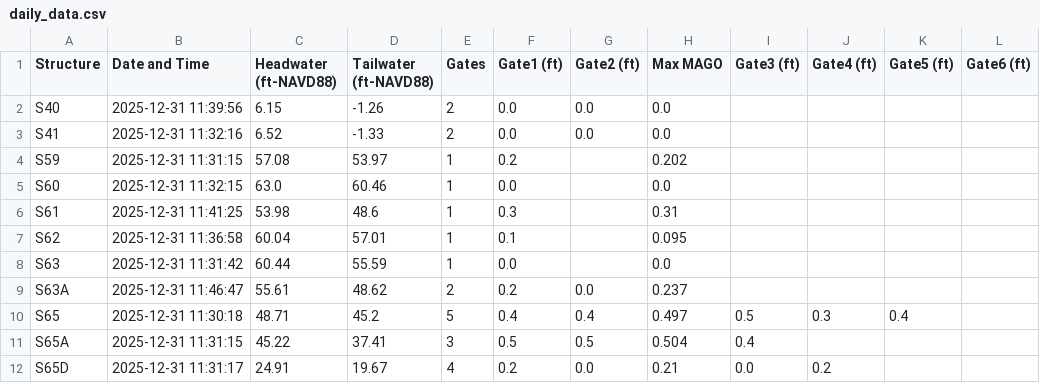
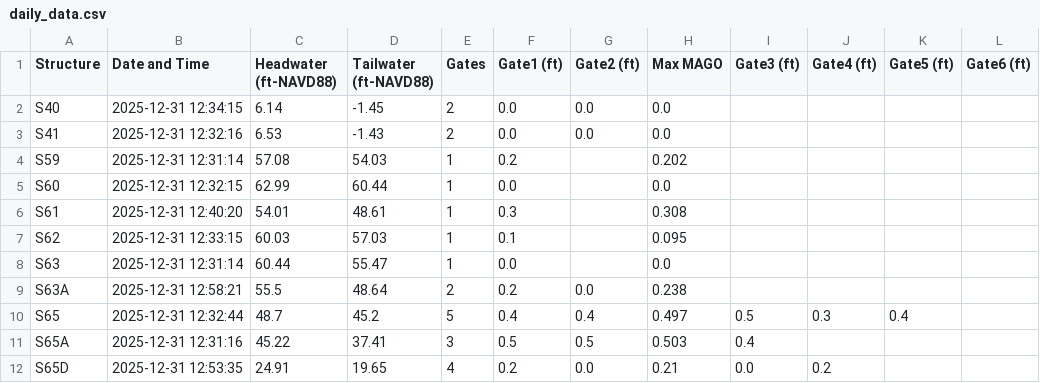
Before and after one commit to Sondipon/Pollynomial-Fitted-MAGO-Calculator-Ver3.1, a CSV file: daily_data.csv, drawn as a sheet; only a part is shown; the diff covers the shown part only.

Commit message:
Daily update: 2025-12-31

```diff
--- a/daily_data.csv
+++ b/daily_data.csv
@@ -1,12 +1,12 @@
 Structure,Date and Time,Headwater (ft-NAVD88),Tailwater (ft-NAVD88),Gates,Gate1 (ft),Gate2 (ft),Max MAGO,Gate3 (ft),Gate4 (ft),Gate5 (ft),Gate6 (ft)
-S40,2025-12-31 11:39:56,6.15,-1.26,2,0.0,0.0,0.0,,,,
-S41,2025-12-31 11:32:16,6.52,-1.33,2,0.0,0.0,0.0,,,,
-S59,2025-12-31 11:31:15,57.08,53.97,1,0.2,,0.202,,,,
-S60,2025-12-31 11:32:15,63.0,60.46,1,0.0,,0.0,,,,
-S61,2025-12-31 11:41:25,53.98,48.6,1,0.3,,0.31,,,,
-S62,2025-12-31 11:36:58,60.04,57.01,1,0.1,,0.095,,,,
-S63,2025-12-31 11:31:42,60.44,55.59,1,0.0,,0.0,,,,
-S63A,2025-12-31 11:46:47,55.61,48.62,2,0.2,0.0,0.237,,,,
-S65,2025-12-31 11:30:18,48.71,45.2,5,0.4,0.4,0.497,0.5,0.3,0.4,
-S65A,2025-12-31 11:31:15,45.22,37.41,3,0.5,0.5,0.504,0.4,,,
-S65D,2025-12-31 11:31:17,24.91,19.67,4,0.2,0.0,0.21,0.0,0.2,,
+S40,2025-12-31 12:34:15,6.14,-1.45,2,0.0,0.0,0.0,,,,
+S41,2025-12-31 12:32:16,6.53,-1.43,2,0.0,0.0,0.0,,,,
+S59,2025-12-31 12:31:14,57.08,54.03,1,0.2,,0.202,,,,
+S60,2025-12-31 12:32:15,62.99,60.44,1,0.0,,0.0,,,,
+S61,2025-12-31 12:40:20,54.01,48.61,1,0.3,,0.308,,,,
+S62,2025-12-31 12:33:15,60.03,57.03,1,0.1,,0.095,,,,
+S63,2025-12-31 12:31:14,60.44,55.47,1,0.0,,0.0,,,,
+S63A,2025-12-31 12:58:21,55.5,48.64,2,0.2,0.0,0.238,,,,
+S65,2025-12-31 12:32:44,48.7,45.2,5,0.4,0.4,0.497,0.5,0.3,0.4,
+S65A,2025-12-31 12:31:16,45.22,37.41,3,0.5,0.5,0.503,0.4,,,
+S65D,2025-12-31 12:53:35,24.91,19.65,4,0.2,0.0,0.21,0.0,0.2,,
```
Also changed, not shown: 69 edited cells elsewhere in this file.
